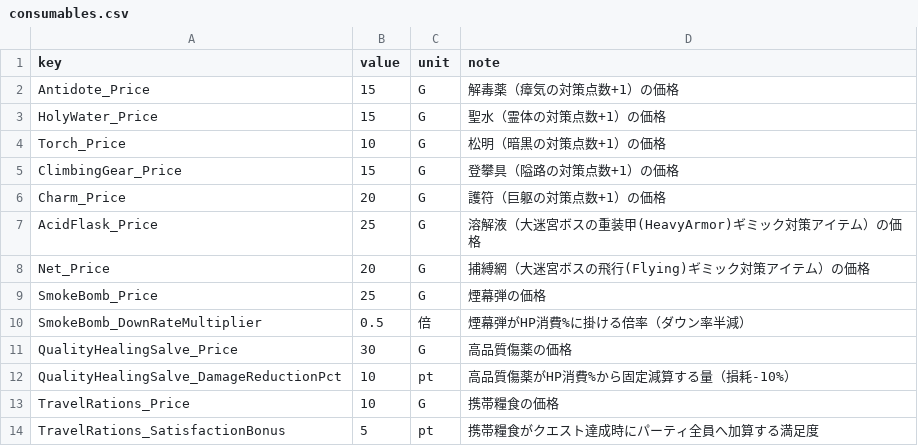
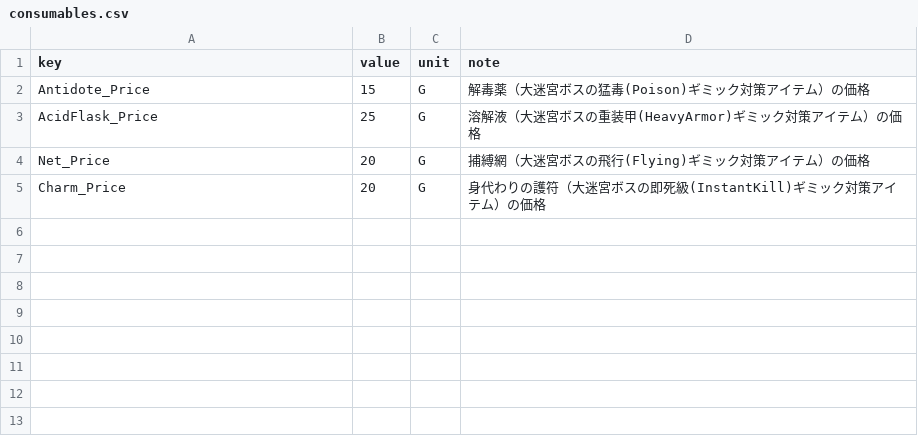
Before and after one commit to takahiro1115/guild-manager, a CSV file: docs/04_バランス表/consumables.csv, drawn as a sheet.

```diff
--- a/docs/04_バランス表/consumables.csv
+++ b/docs/04_バランス表/consumables.csv
@@ -1,14 +1,5 @@
 key,value,unit,note
-Antidote_Price,15,G,解毒薬（瘴気の対策点数+1）の価格
-HolyWater_Price,15,G,聖水（霊体の対策点数+1）の価格
-Torch_Price,10,G,松明（暗黒の対策点数+1）の価格
-ClimbingGear_Price,15,G,登攀具（隘路の対策点数+1）の価格
-Charm_Price,20,G,護符（巨躯の対策点数+1）の価格
+Antidote_Price,15,G,解毒薬（大迷宮ボスの猛毒(Poison)ギミック対策アイテム）の価格
 AcidFlask_Price,25,G,溶解液（大迷宮ボスの重装甲(HeavyArmor)ギミック対策アイテム）の価格
 Net_Price,20,G,捕縛網（大迷宮ボスの飛行(Flying)ギミック対策アイテム）の価格
-SmokeBomb_Price,25,G,煙幕弾の価格
-SmokeBomb_DownRateMultiplier,0.5,倍,煙幕弾がHP消費%に掛ける倍率（ダウン率半減）
-QualityHealingSalve_Price,30,G,高品質傷薬の価格
-QualityHealingSalve_DamageReductionPct,10,pt,高品質傷薬がHP消費%から固定減算する量（損耗-10%）
-TravelRations_Price,10,G,携帯糧食の価格
-TravelRations_SatisfactionBonus,5,pt,携帯糧食がクエスト達成時にパーティ全員へ加算する満足度
+Charm_Price,20,G,身代わりの護符（大迷宮ボスの即死級(InstantKill)ギミック対策アイテム）の価格
```
Also changed, not shown: 19 other files.
